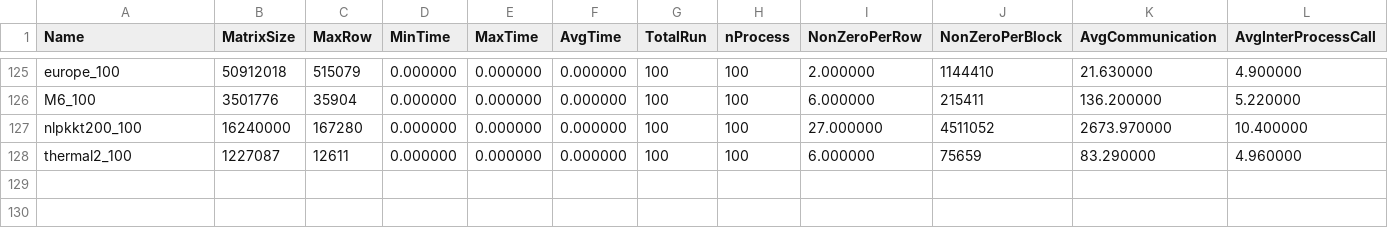
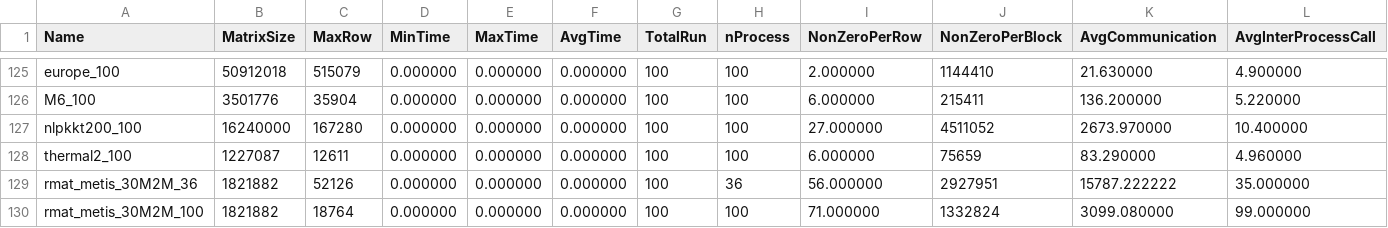
Before and after one commit to marufdsi/matvec-sparse, a CSV file: Skylake_CSR_Comm_on_MPI.csv, drawn as a sheet; only a part is shown, gaps mark what is left out; rows hold the shown columns only; the diff names each change by its address in the sheet, - before the commit and + after, or states it on an @@ line.

```diff
--- a/Skylake_CSR_Comm_on_MPI.csv
+++ b/Skylake_CSR_Comm_on_MPI.csv
+row 129: rmat_metis_30M2M_36 | 1821882 | 52126 | 0.000000 | 0.000000 | 0.000000 | 100 | 36 | 56.000000 | 2927951 | 15787.222222 | 35.000000
+row 130: rmat_metis_30M2M_100 | 1821882 | 18764 | 0.000000 | 0.000000 | 0.000000 | 100 | 100 | 71.000000 | 1332824 | 3099.080000 | 99.000000
```
Also changed, not shown: Skylake_CSR_Random_BrCast_Reduce_SpMV.csv, Skylake_OpenMP_Parallel_SpMV_on_Graphs.csv, 1 other file.
